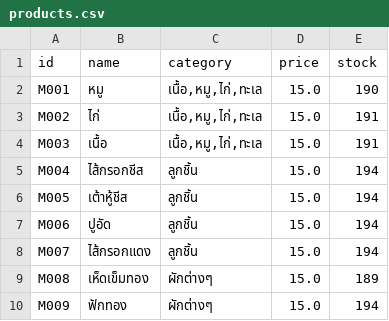
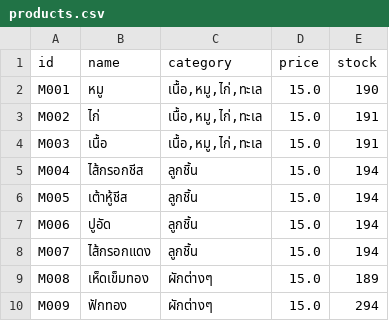
Before and after one commit to tirawateieiza55/POS_Lakrob, a CSV file: data/products.csv, drawn as a sheet.

```diff
--- a/data/products.csv
+++ b/data/products.csv
@@ -9,2 +9,2 @@ M007,ไส้กรอกแดง,ลูกชิ้น,15.0,194
 M008,เห็ดเข็มทอง,ผักต่างๆ,15.0,189
-M009,ฟักทอง,ผักต่างๆ,15.0,194
+M009,ฟักทอง,ผักต่างๆ,15.0,294
```
Also changed, not shown: 9 other files.
